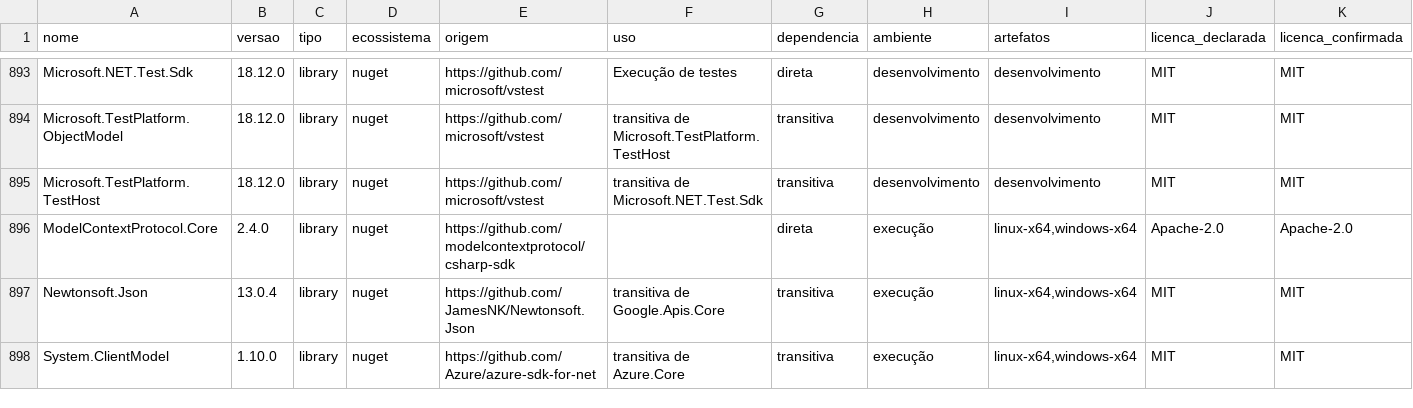
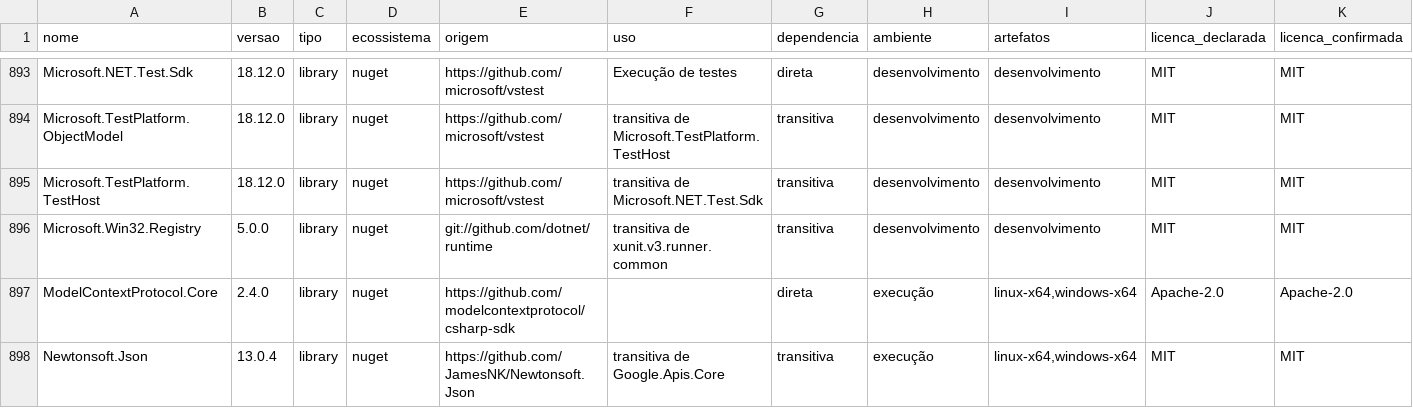
Before and after one commit to Fabinschulz/spock-studio, a CSV file: docs/compliance/data/inventory.csv, drawn as a sheet; only a part is shown, gaps mark what is left out; the shorter side is filled out with more unchanged rows; rows hold the shown columns only; the diff covers the shown part only; the diff names each change by its address in the sheet, - before the commit and + after, or states it on an @@ line.

Commit message:
docs(compatibilidade): registro do xUnit v3 e inventário de licenças (MV-9)
Inventário regenerado com os pacotes do v3; os transitivos novos
(Microsoft.Win32.Registry 5.0.0 e System.Security.AccessControl 6.0.1) são só de
teste e não distribuídos. O roadmap registra a migração, a medição limpa (v3 com
mediana 38% mais lenta na máquina de desenvolvimento, provável antivírus sobre o
executável de teste sem assinatura; CI em Linux não afetado) e as falhas
intermitentes vistas.

```diff
--- a/docs/compliance/data/inventory.csv
+++ b/docs/compliance/data/inventory.csv
+row 896: Microsoft.Win32.Registry | 5.0.0 | library | nuget | git://github.com/dotnet/runtime | transitiva de xunit.v3.runner.common | transitiva | desenvolvimento | desenvolvimento | MIT | MIT
```
Also changed, not shown: 4 added rows, 2 removed rows and 30 edited cells elsewhere in this file, 9 other files.
